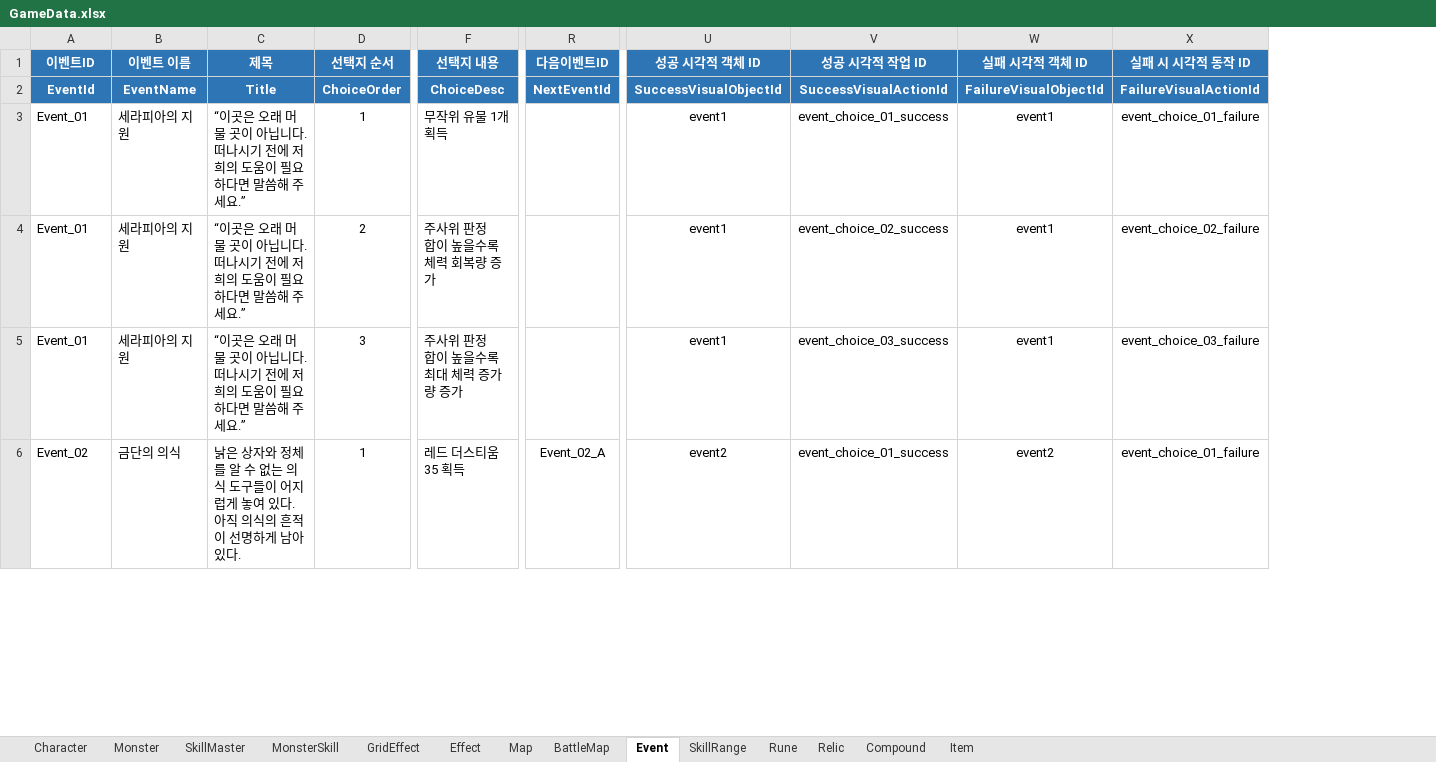
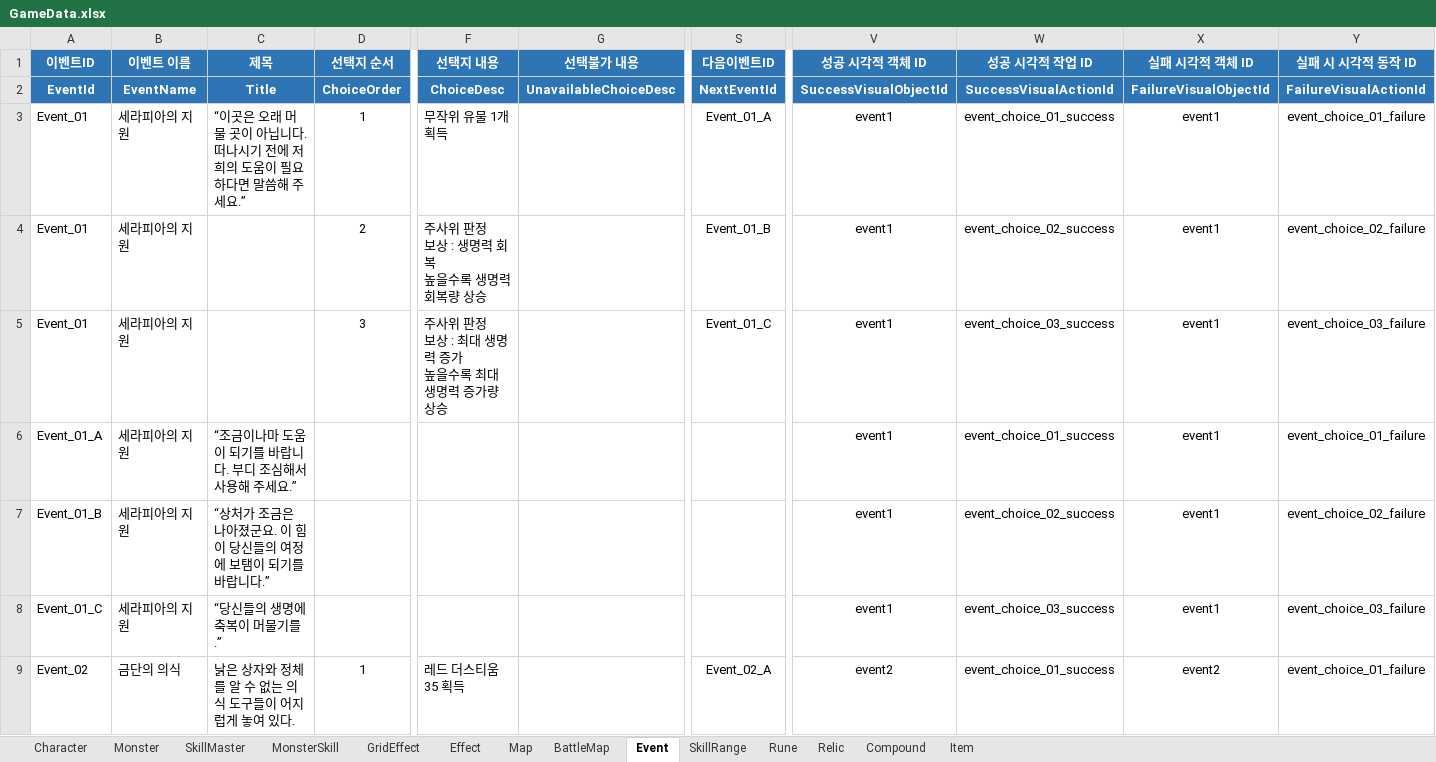
Before and after one commit to BIRANG22/RELIC, an Excel workbook: Assets/ExcelSource/GameData.xlsx, sheet Event, drawn as a sheet; only a part is shown, gaps mark what is left out; values as stored, in another font and other column widths than the file's, no borders; addresses are those after the commit; rows hold the shown columns only; ↵ is a line break in a cell; the diff covers the shown part only; the diff names each change by its address in the sheet, - before the commit and + after, or states it on an @@ line.

```diff
--- a/Assets/ExcelSource/GameData.xlsx (sheet Event)
+++ b/Assets/ExcelSource/GameData.xlsx (sheet Event)
+column G (선택불가 내용), row 2: UnavailableChoiceDesc
-S3 (다음이벤트ID): (empty)
+S3 (다음이벤트ID): Event_01_A
-C4:C5 (제목): “이곳은 오래 머물 곳이 아닙니다. 떠나시기 전에 저희의 도움이 필요하다면 말씀해 주세요.”
+C4:C5 (제목): (empty)
-F4 (선택지 내용): 주사위 판정 ↵ 합이 높을수록 체력 회복량 증가
+F4 (선택지 내용): 주사위 판정 ↵ 보상 : 생명력 회복 ↵ 높을수록 생명력 회복량 상승
-S4 (다음이벤트ID): (empty)
+S4 (다음이벤트ID): Event_01_B
-F5 (선택지 내용): 주사위 판정 ↵ 합이 높을수록 최대 체력 증가량 증가
+F5 (선택지 내용): 주사위 판정 ↵ 보상 : 최대 생명력 증가 ↵ 높을수록 최대 생명력 증가량 상승
-S5 (다음이벤트ID): (empty)
+S5 (다음이벤트ID): Event_01_C
+row 6: Event_01_A | 세라피아의 지원 | “조금이나마 도움이 되기를 바랍니다. 부디 조심해서 사용해 주세요.” |  |  |  |  | event1 | event_choice_01_success | event1 | event_choice_01_failure
+row 7: Event_01_B | 세라피아의 지원 | “상처가 조금은 나아졌군요. 이 힘이 당신들의 여정에 보탬이 되기를 바랍니다.” |  |  |  |  | event1 | event_choice_02_success | event1 | event_choice_02_failure
+row 8: Event_01_C | 세라피아의 지원 | “당신들의 생명에 축복이 머물기를.” |  |  |  |  | event1 | event_choice_03_success | event1 | event_choice_03_failure
-C9 (제목): …있다. 아직 의식의 흔적이 선명하게 남아 있다.
+C9 (제목): …있다.
```
Also changed, not shown: 5 added rows and 21 edited cells elsewhere in this sheet, 27 other files.
